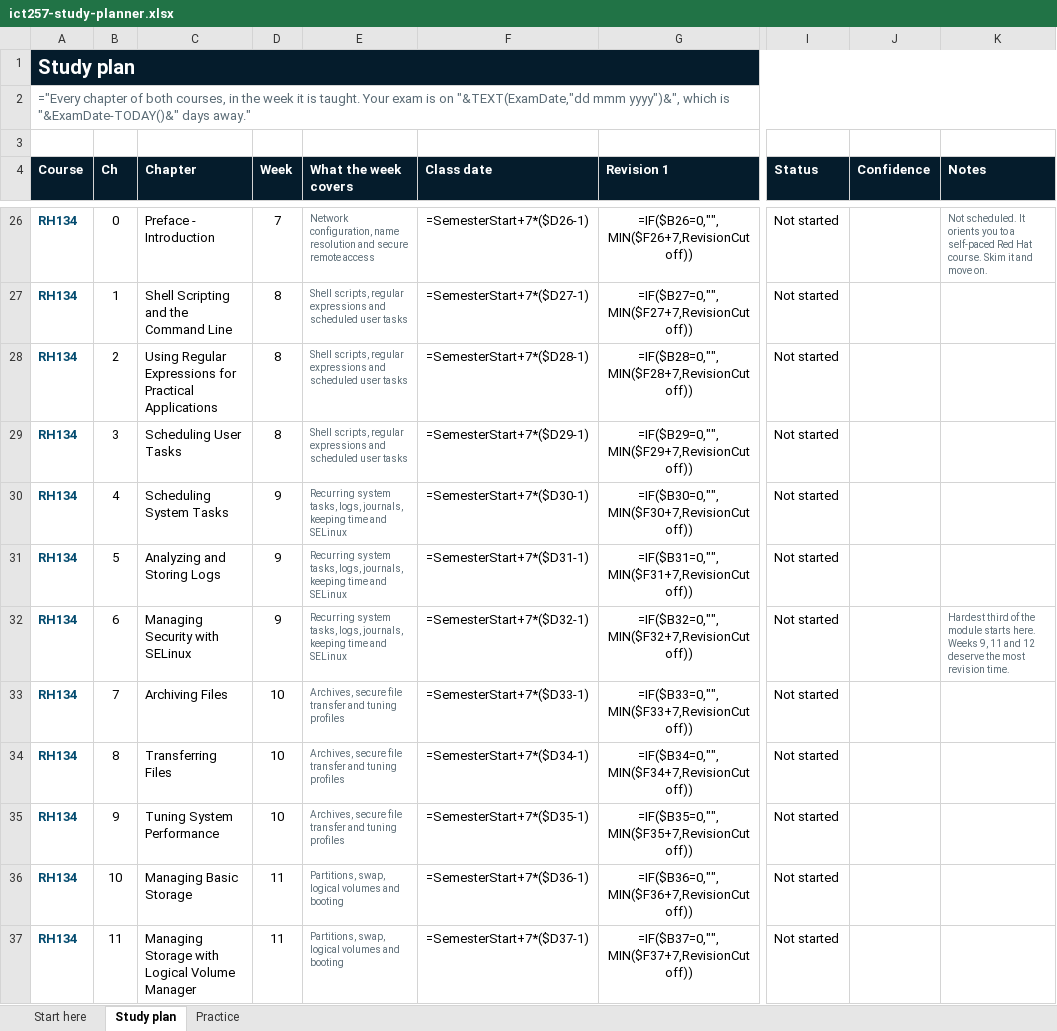
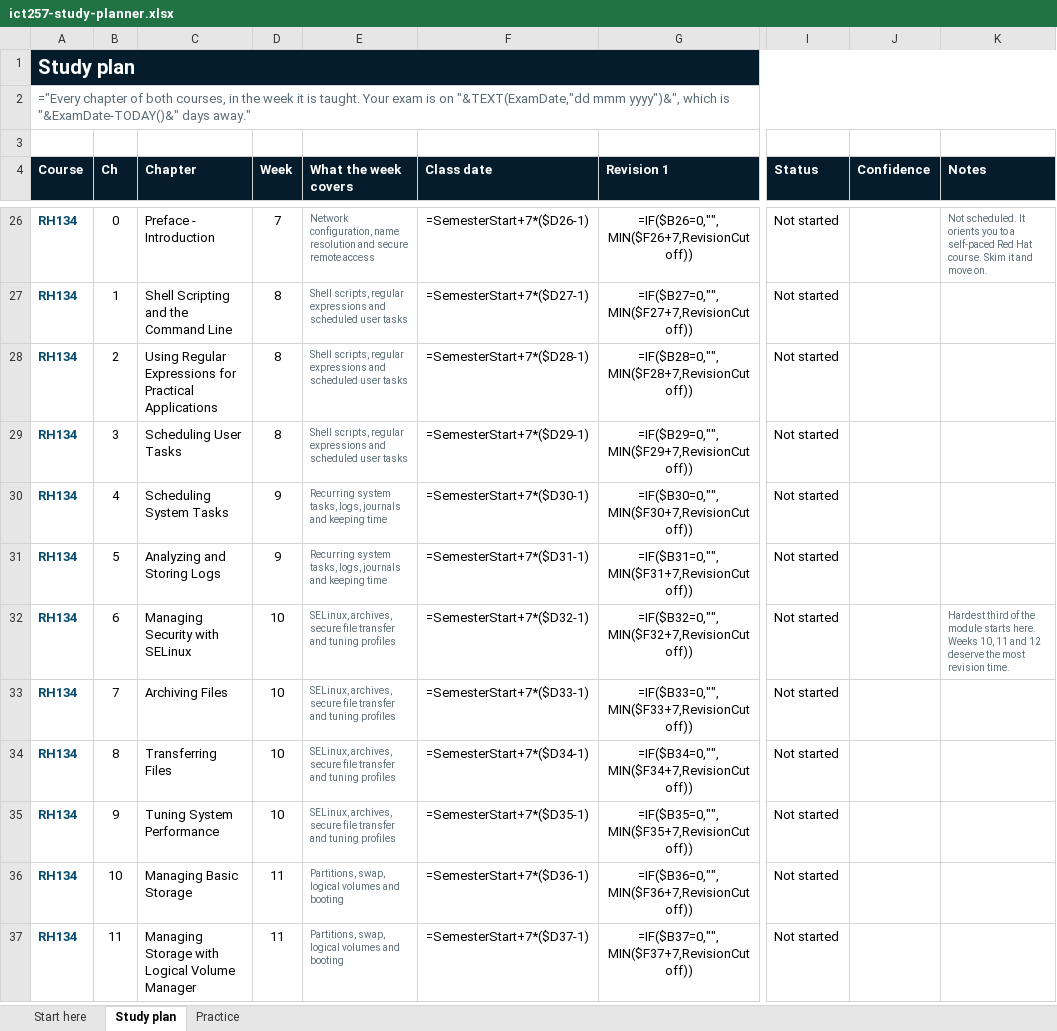
Before and after one commit to eugeneteo/ict257, an Excel workbook: planner/ict257-study-planner.xlsx, sheet Study plan, drawn as a sheet; only a part is shown, gaps mark what is left out; values as stored, in another font and other column widths than the file's, no borders; formulas without a stored value are shown as written; conditional formats not drawn; the diff names each change by its address in the sheet, - before the commit and + after, or states it on an @@ line.

```diff
--- a/planner/ict257-study-planner.xlsx (sheet Study plan)
+++ b/planner/ict257-study-planner.xlsx (sheet Study plan)
-E30:E31 (What the week covers): …tasks, logs, journals, keeping time and SELinux
+E30:E31 (What the week covers): …tasks, logs, journals and keeping time
-D32 (Week): 9
+D32 (Week): 10
-E32 (What the week covers): Recurring system tasks, logs, journals, keeping time and SELinux
+E32 (What the week covers): SELinux, archives, secure file transfer and tuning profiles
-K32 (Notes): …here. Weeks 9, 11 and…
+K32 (Notes): …here. Weeks 10, 11 and…
-E33:E35 (What the week covers): Archives, secure file…
+E33:E35 (What the week covers): SELinux, archives, secure file…
```
Also changed, not shown: sheet Practice, 5 other files.
